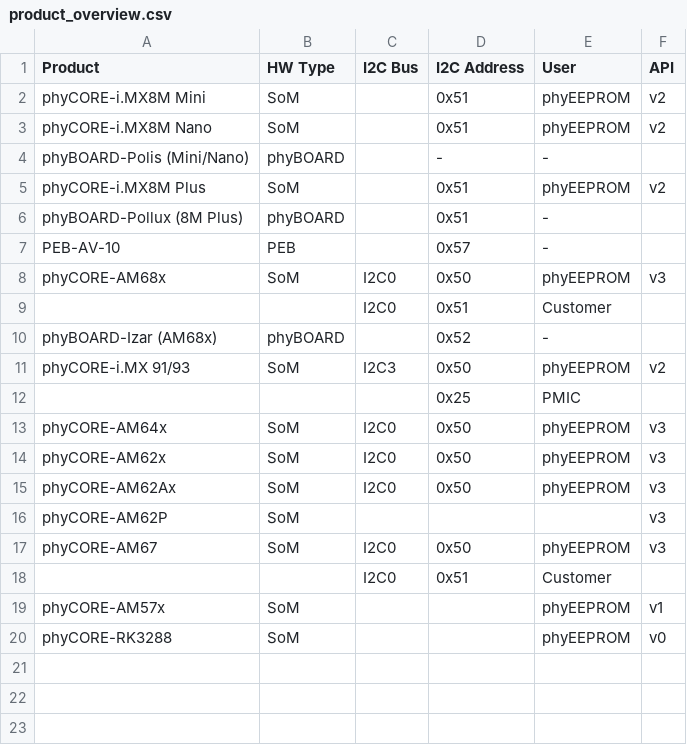
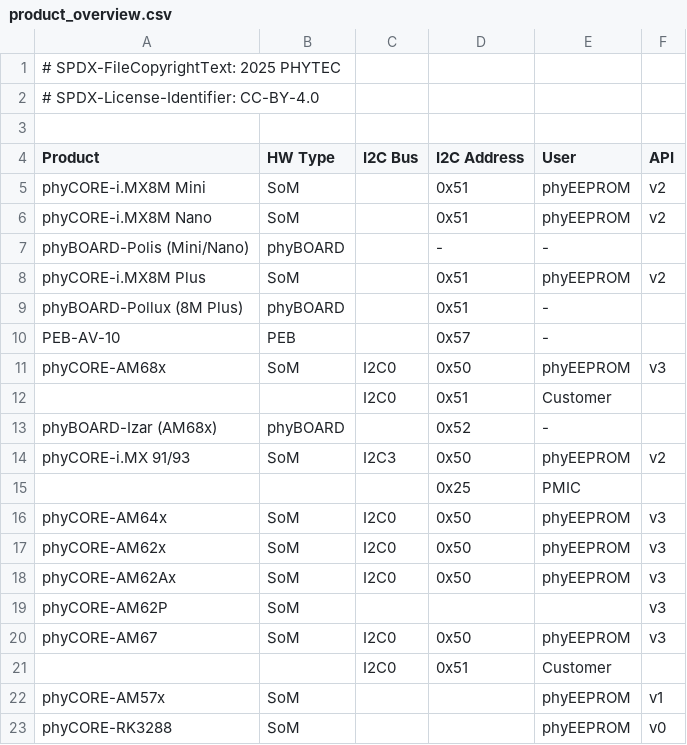
Before and after one commit to phytec/phytec-eeprom-flashtool, a CSV file: docs/source/product_overview.csv, drawn as a sheet; the diff names each change by its address in the sheet, - before the commit and + after, or states it on an @@ line.

Commit message:
LICENSES: update license information
All code is MIT. For the documentation and specification it is
CC-BY-4.0, which is very similar to MIT in terms of freedom but better
suited for the speficication. The PHYTEC logos and coperate identity is
proprietary and may not be distributed without further permission.

Signed-off-by: Stefan Müller-Klieser <s.mueller-klieser@phytec.de>

```diff
--- a/docs/source/product_overview.csv
+++ b/docs/source/product_overview.csv
+row 1: # SPDX-FileCopyrightText: 2025 PHYTEC
+row 2: # SPDX-License-Identifier: CC-BY-4.0
+row 3: (empty)
```
Also changed, not shown: 16 other files.
